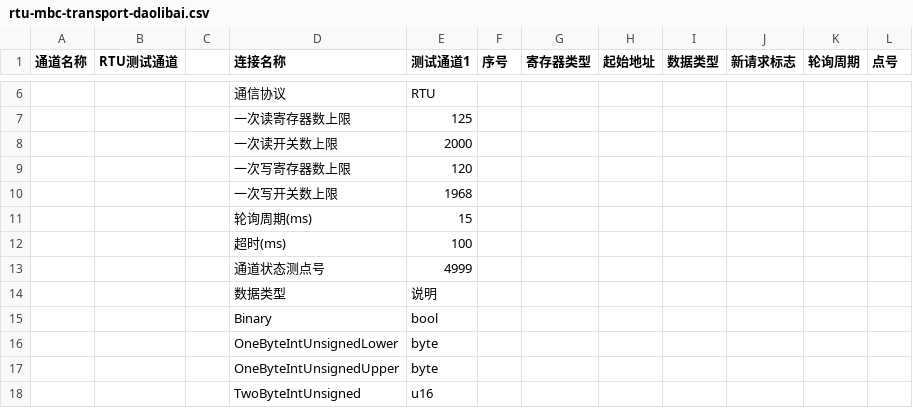
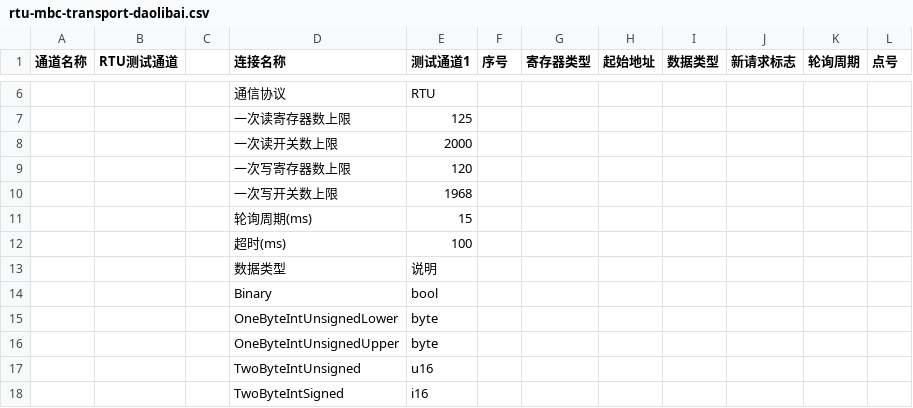
Before and after one commit to Dirreke/Pend-Modbus, a CSV file: plcc配置文件/rtu-mbc-transport-daolibai.csv, drawn as a sheet; only a part is shown, gaps mark what is left out; the shorter side is filled out with more unchanged rows.

```diff
--- a/plcc配置文件/rtu-mbc-transport-daolibai.csv
+++ b/plcc配置文件/rtu-mbc-transport-daolibai.csv
@@ -12,3 +12,2 @@
 ,,,超时(ms),100,,,,,,,
-,,,通道状态测点号,4999,,,,,,,
 ,,,数据类型,说明,,,,,,,
```
Also changed, not shown: 10 other files.
